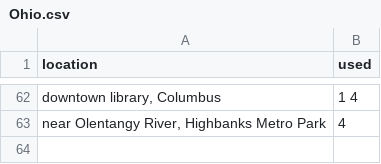
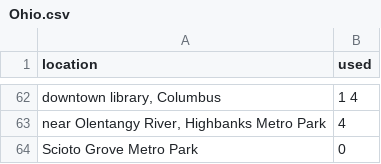
Before and after one commit to mhsundstrom/mhs-sightings, a CSV file: data/locations/Ohio.csv, drawn as a sheet; only a part is shown, gaps mark what is left out; the diff names each change by its address in the sheet, - before the commit and + after, or states it on an @@ line.

Commit message:
early June, added Scioto Grove

```diff
--- a/data/locations/Ohio.csv
+++ b/data/locations/Ohio.csv
+row 64: Scioto Grove Metro Park | 0
```
Also changed, not shown: 2 other files.
